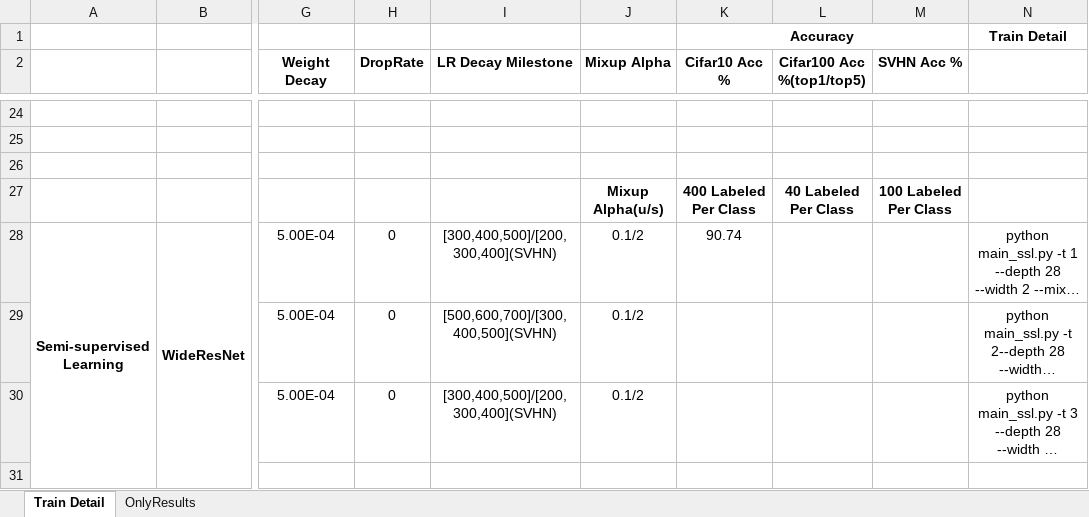
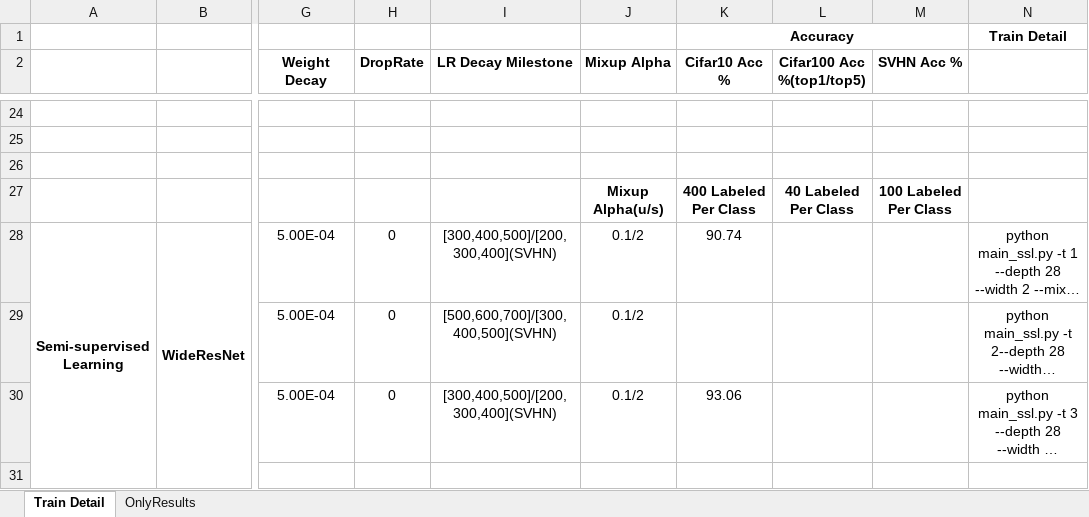
Before and after one commit to FengHZ/mixupfamily, an Excel workbook: TrainDetail.xlsx, sheet Train Detail, drawn as a sheet; only a part is shown, gaps mark what is left out; long unchanged cells end in …; values as stored, in another font and other column widths than the file's, no borders; the diff names each change by its address in the sheet, - before the commit and + after, or states it on an @@ line.

Commit message:
fill ssl result in xlsx

```diff
--- a/TrainDetail.xlsx (sheet Train Detail)
+++ b/TrainDetail.xlsx (sheet Train Detail)
-K30 (Cifar10 Acc %): (empty)
+K30 (Cifar10 Acc %): 93.06
```
